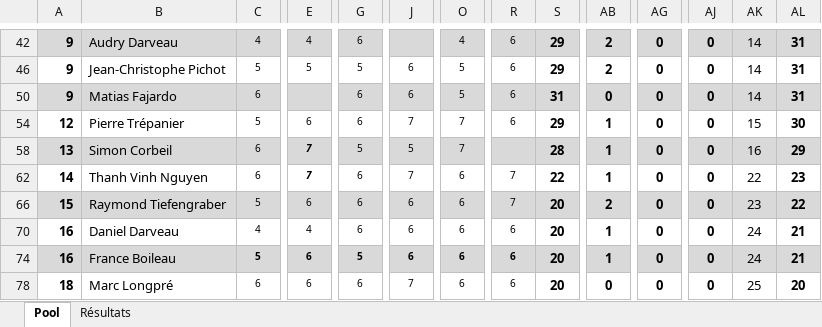
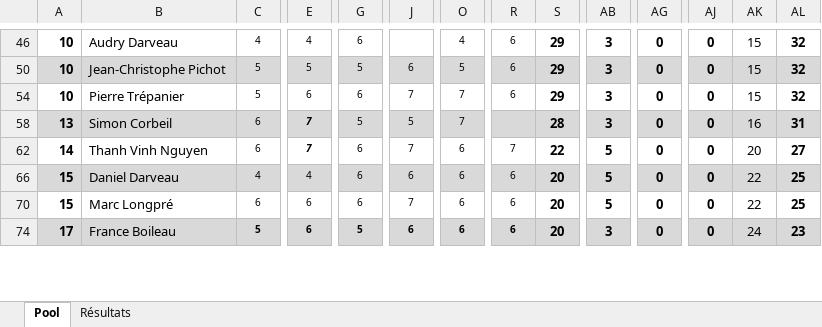
Before and after one commit to staker4/pool, an Excel workbook: laval.xlsx, sheet Pool, drawn as a sheet; only a part is shown, gaps mark what is left out; values as stored, in another font and other column widths than the file's, no borders; conditional formats not drawn; removed rows and columns are numbered as before the commit, all else as after; rows hold the shown columns only; the diff covers the shown part only; the diff names each change by its address in the sheet, - before the commit and + after, or states it on an @@ line.

```diff
--- a/laval.xlsx (sheet Pool)
+++ b/laval.xlsx (sheet Pool)
-A46: 9
+A46: 10
-A46:AL46 fill: #D9D9D9
+A46:AL46 fill: none
-AB46: 2
+AB46: 3
-AK46: 14
+AK46: 15
-AL46: 31
+AL46: 32
-A50: 9
+A50: 10
-A50:AL50 fill: none
+A50:AL50 fill: #D9D9D9
-AB50: 2
+AB50: 3
-AK50: 14
+AK50: 15
-AL50: 31
+AL50: 32
-row 50: 9 | Matias Fajardo | 6 |  | 6 | 6 | 5 | 6 | 31 | 0 | 0 | 0 | 14 | 31
-A54: 12
+A54: 10
-AB54: 1
+AB54: 3
-AL54: 30
+AL54: 32
-AB58: 1
+AB58: 3
-AL58: 29
+AL58: 31
-AB62: 1
+AB62: 5
-AK62: 22
+AK62: 20
-AL62: 23
+AL62: 27
-row 66: 15 | Raymond Tiefengraber | 5 | 6 | 6 | 6 | 6 | 7 | 20 | 2 | 0 | 0 | 23 | 22
-A66: 16
+A66: 15
-A66:AL66 fill: none
+A66:AL66 fill: #D9D9D9
-AB66: 1
+AB66: 5
-AK66: 24
+AK66: 22
-AL66: 21
+AL66: 25
+row 70: 15 | Marc Longpré | 6 | 6 | 6 | 7 | 6 | 6 | 20 | 5 | 0 | 0 | 22 | 25
-A74: 16
+A74: 17
-AB74: 1
+AB74: 3
-AL74: 21
+AL74: 23
-row 78: 18 | Marc Longpré | 6 | 6 | 6 | 7 | 6 | 6 | 20 | 0 | 0 | 0 | 25 | 20
```
Also changed, not shown: 4 added rows, 2 removed rows, 31 edited cells and cell formats elsewhere in this sheet, sheet Résultats, formulas that keep their value, hidden cells, 1 other file.
